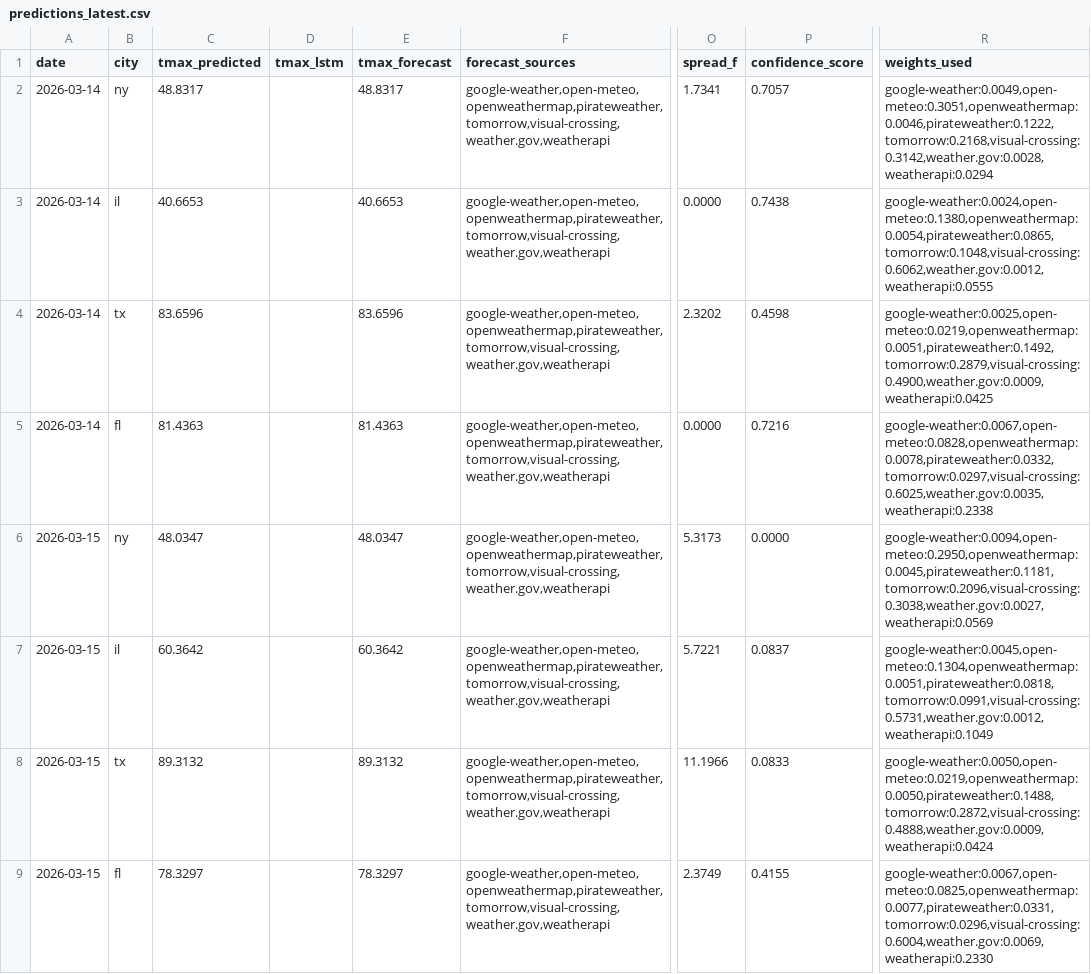
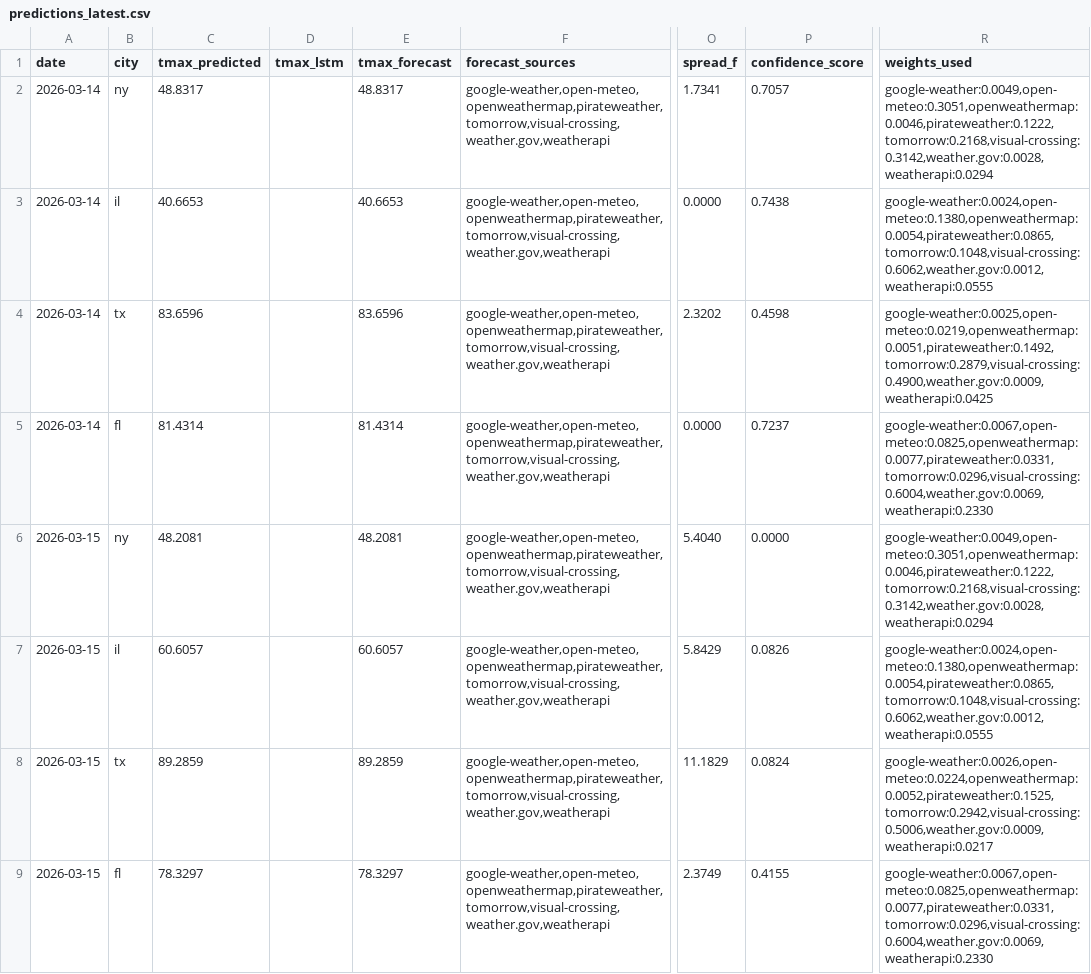
Before and after one commit to JHenzi/weatherbots, a CSV file: Data/predictions_latest.csv, drawn as a sheet; only a part is shown, gaps mark what is left out; the diff names each change by its address in the sheet, - before the commit and + after, or states it on an @@ line.

```diff
--- a/Data/predictions_latest.csv
+++ b/Data/predictions_latest.csv
-C5 (tmax_predicted): 81.4363
+C5 (tmax_predicted): 81.4314
-E5 (tmax_forecast): 81.4363
+E5 (tmax_forecast): 81.4314
-P5 (confidence_score): 0.7216
+P5 (confidence_score): 0.7237
-R5 (weights_used): google-weather:0.0067,open-meteo:0.0828,openweathermap:0.0078,pirateweather:0.0332,tomorrow:0.0297,visual-crossing:0.6025,weather.gov:0.0035,weatherapi:0.2338
+R5 (weights_used): google-weather:0.0067,open-meteo:0.0825,openweathermap:0.0077,pirateweather:0.0331,tomorrow:0.0296,visual-crossing:0.6004,weather.gov:0.0069,weatherapi:0.2330
-C6 (tmax_predicted): 48.0347
+C6 (tmax_predicted): 48.2081
-E6 (tmax_forecast): 48.0347
+E6 (tmax_forecast): 48.2081
-O6 (spread_f): 5.3173
+O6 (spread_f): 5.4040
-R6 (weights_used): google-weather:0.0094,open-meteo:0.2950,openweathermap:0.0045,pirateweather:0.1181,tomorrow:0.2096,visual-crossing:0.3038,weather.gov:0.0027,weatherapi:0.0569
+R6 (weights_used): google-weather:0.0049,open-meteo:0.3051,openweathermap:0.0046,pirateweather:0.1222,tomorrow:0.2168,visual-crossing:0.3142,weather.gov:0.0028,weatherapi:0.0294
-C7 (tmax_predicted): 60.3642
+C7 (tmax_predicted): 60.6057
-E7 (tmax_forecast): 60.3642
+E7 (tmax_forecast): 60.6057
-O7 (spread_f): 5.7221
+O7 (spread_f): 5.8429
-P7 (confidence_score): 0.0837
+P7 (confidence_score): 0.0826
-R7 (weights_used): google-weather:0.0045,open-meteo:0.1304,openweathermap:0.0051,pirateweather:0.0818,tomorrow:0.0991,visual-crossing:0.5731,weather.gov:0.0012,weatherapi:0.1049
+R7 (weights_used): google-weather:0.0024,open-meteo:0.1380,openweathermap:0.0054,pirateweather:0.0865,tomorrow:0.1048,visual-crossing:0.6062,weather.gov:0.0012,weatherapi:0.0555
-C8 (tmax_predicted): 89.3132
+C8 (tmax_predicted): 89.2859
-E8 (tmax_forecast): 89.3132
+E8 (tmax_forecast): 89.2859
-O8 (spread_f): 11.1966
+O8 (spread_f): 11.1829
-P8 (confidence_score): 0.0833
+P8 (confidence_score): 0.0824
-R8 (weights_used): google-weather:0.0050,open-meteo:0.0219,openweathermap:0.0050,pirateweather:0.1488,tomorrow:0.2872,visual-crossing:0.4888,weather.gov:0.0009,weatherapi:0.0424
+R8 (weights_used): google-weather:0.0026,open-meteo:0.0224,openweathermap:0.0052,pirateweather:0.1525,tomorrow:0.2942,visual-crossing:0.5006,weather.gov:0.0009,weatherapi:0.0217
```
Also changed, not shown: 6 other files.
